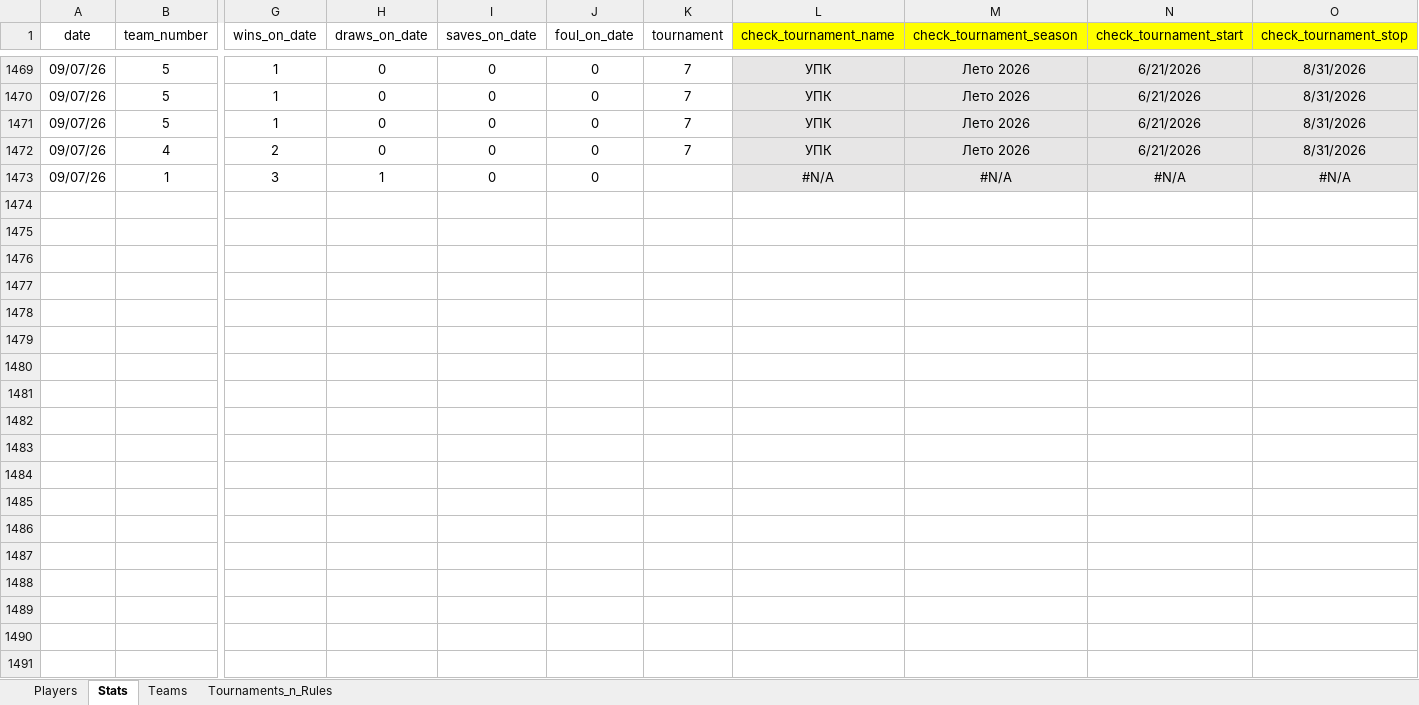
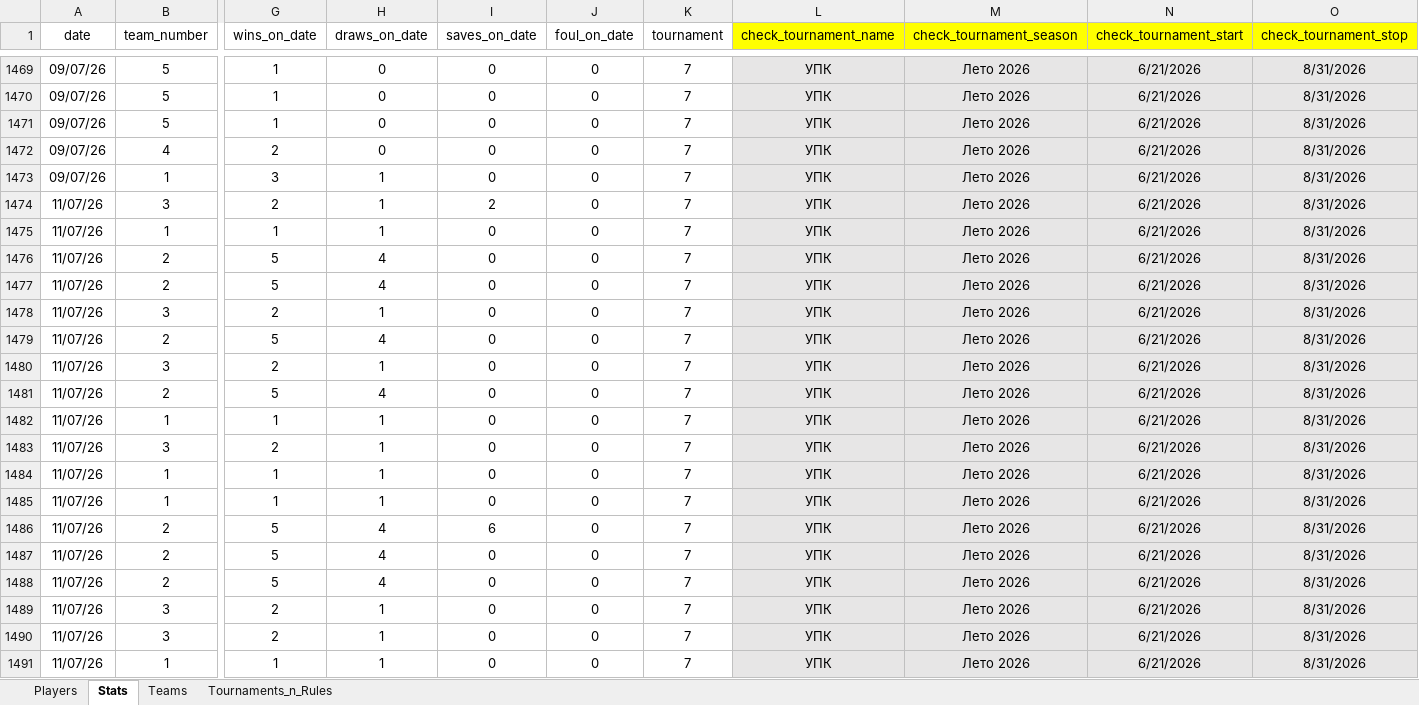
Before and after one commit to Greyusek/football_stats, an Excel workbook: football_stats_new.xlsx, sheet Stats, drawn as a sheet; only a part is shown, gaps mark what is left out; values as stored, in another font and other column widths than the file's, no borders; table styles not drawn; rows hold the shown columns only; the diff covers the shown part only; the diff names each change by its address in the sheet, - before the commit and + after, or states it on an @@ line.

```diff
--- a/football_stats_new.xlsx (sheet Stats)
+++ b/football_stats_new.xlsx (sheet Stats)
-K1473 (tournament): (empty)
+K1473 (tournament): 7
-L1473 (check_tournament_name): #N/A
+L1473 (check_tournament_name): УПК
-M1473 (check_tournament_season): #N/A
+M1473 (check_tournament_season): Лето 2026
-N1473 (check_tournament_start): #N/A
+N1473 (check_tournament_start): 6/21/2026
-O1473 (check_tournament_stop): #N/A
+O1473 (check_tournament_stop): 8/31/2026
+row 1474: 11/07/26 | 3 | 2 | 1 | 2 | 0 | 7 | УПК | Лето 2026 | 6/21/2026 | 8/31/2026
+row 1475: 11/07/26 | 1 | 1 | 1 | 0 | 0 | 7 | УПК | Лето 2026 | 6/21/2026 | 8/31/2026
+row 1476: 11/07/26 | 2 | 5 | 4 | 0 | 0 | 7 | УПК | Лето 2026 | 6/21/2026 | 8/31/2026
+row 1477: 11/07/26 | 2 | 5 | 4 | 0 | 0 | 7 | УПК | Лето 2026 | 6/21/2026 | 8/31/2026
+row 1478: 11/07/26 | 3 | 2 | 1 | 0 | 0 | 7 | УПК | Лето 2026 | 6/21/2026 | 8/31/2026
+row 1479: 11/07/26 | 2 | 5 | 4 | 0 | 0 | 7 | УПК | Лето 2026 | 6/21/2026 | 8/31/2026
+row 1480: 11/07/26 | 3 | 2 | 1 | 0 | 0 | 7 | УПК | Лето 2026 | 6/21/2026 | 8/31/2026
+row 1481: 11/07/26 | 2 | 5 | 4 | 0 | 0 | 7 | УПК | Лето 2026 | 6/21/2026 | 8/31/2026
+row 1482: 11/07/26 | 1 | 1 | 1 | 0 | 0 | 7 | УПК | Лето 2026 | 6/21/2026 | 8/31/2026
+row 1483: 11/07/26 | 3 | 2 | 1 | 0 | 0 | 7 | УПК | Лето 2026 | 6/21/2026 | 8/31/2026
+row 1484: 11/07/26 | 1 | 1 | 1 | 0 | 0 | 7 | УПК | Лето 2026 | 6/21/2026 | 8/31/2026
+row 1485: 11/07/26 | 1 | 1 | 1 | 0 | 0 | 7 | УПК | Лето 2026 | 6/21/2026 | 8/31/2026
+row 1486: 11/07/26 | 2 | 5 | 4 | 6 | 0 | 7 | УПК | Лето 2026 | 6/21/2026 | 8/31/2026
+row 1487: 11/07/26 | 2 | 5 | 4 | 0 | 0 | 7 | УПК | Лето 2026 | 6/21/2026 | 8/31/2026
+row 1488: 11/07/26 | 2 | 5 | 4 | 0 | 0 | 7 | УПК | Лето 2026 | 6/21/2026 | 8/31/2026
+row 1489: 11/07/26 | 3 | 2 | 1 | 0 | 0 | 7 | УПК | Лето 2026 | 6/21/2026 | 8/31/2026
+row 1490: 11/07/26 | 3 | 2 | 1 | 0 | 0 | 7 | УПК | Лето 2026 | 6/21/2026 | 8/31/2026
+row 1491: 11/07/26 | 1 | 1 | 1 | 0 | 0 | 7 | УПК | Лето 2026 | 6/21/2026 | 8/31/2026
```
Also changed, not shown: 4 added rows elsewhere in this sheet, sheet Players, sheet Teams, 3 other files.
